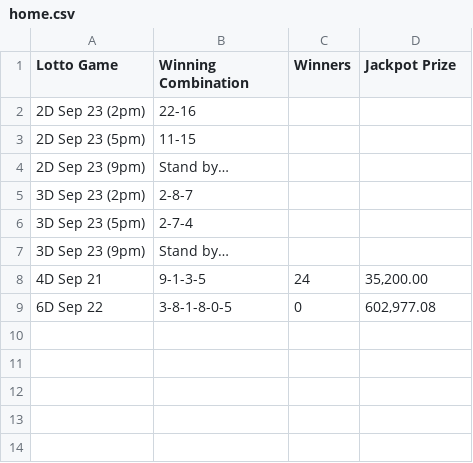
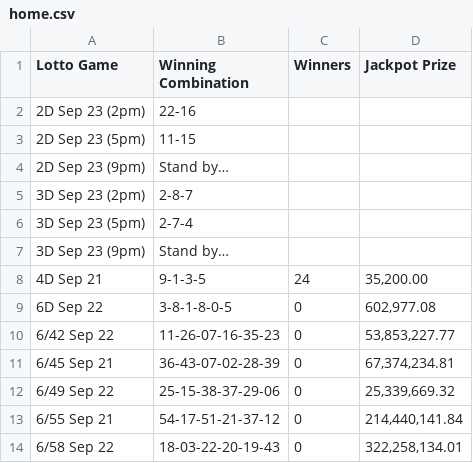
Before and after one commit to swertres/swertres.github.io, a CSV file: data/home.csv, drawn as a sheet.

```diff
--- a/data/home.csv
+++ b/data/home.csv
@@ -9 +9,6 @@ Lotto Game,Winning Combination,Winners,Jackpot Prize
 6D Sep 22,3-8-1-8-0-5,0,"602,977.08"
+6/42 Sep 22,11-26-07-16-35-23,0,"53,853,227.77"
+6/45 Sep 21,36-43-07-02-28-39,0,"67,374,234.81"
+6/49 Sep 22,25-15-38-37-29-06,0,"25,339,669.32"
+6/55 Sep 21,54-17-51-21-37-12,0,"214,440,141.84"
+6/58 Sep 22,18-03-22-20-19-43,0,"322,258,134.01"
```
Also changed, not shown: data/sep-23-2026.csv.
